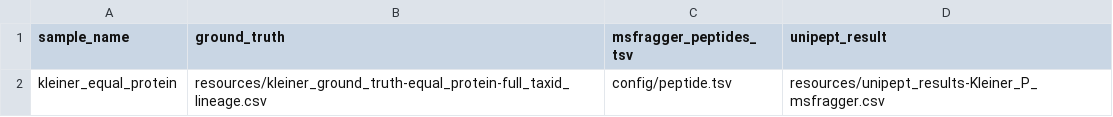
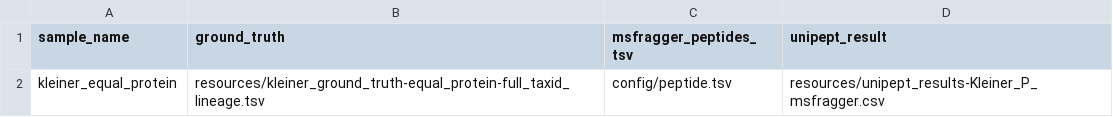
Before and after one commit to rababerladuseladim/megadudes-evaluation, a TSV file: config/samples.tsv, drawn as a sheet.

Commit message:
update ground truth file

```diff
--- a/config/samples.tsv
+++ b/config/samples.tsv
@@ -1,2 +1,2 @@
 sample_name	ground_truth	msfragger_peptides_tsv	unipept_result
-kleiner_equal_protein	"resources/kleiner_ground_truth-equal_protein-full_taxid_lineage.csv"	"config/peptide.tsv"	"resources/unipept_results-Kleiner_P_msfragger.csv"
+kleiner_equal_protein	"resources/kleiner_ground_truth-equal_protein-full_taxid_lineage.tsv"	"config/peptide.tsv"	"resources/unipept_results-Kleiner_P_msfragger.csv"
```
Also changed, not shown: 1 other file.
